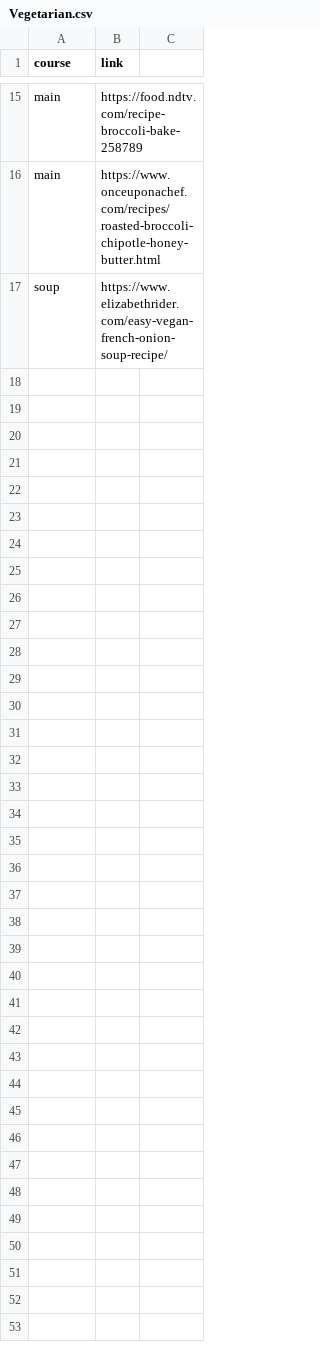
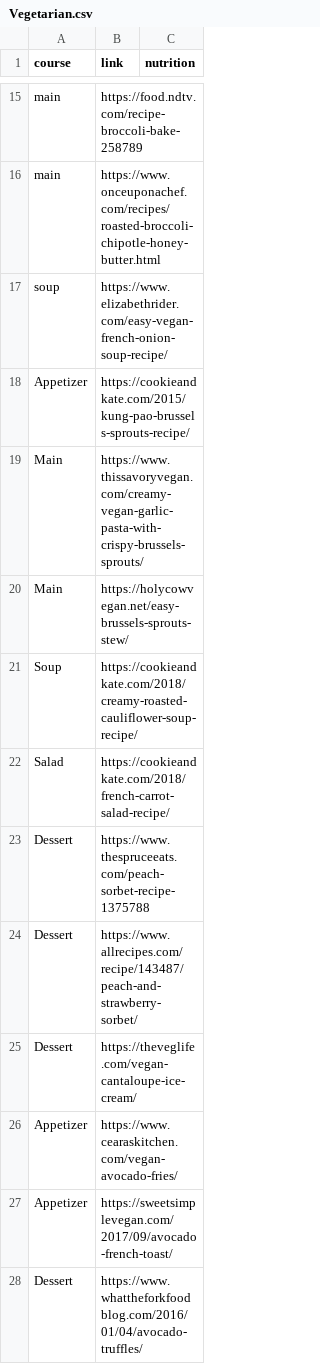
Before and after one commit to TruptiSamant/neural-chefs, a CSV file: app/recipes/Vegetarian.csv, drawn as a sheet; only a part is shown, gaps mark what is left out; the diff covers the shown part only.

```diff
--- a/app/recipes/Vegetarian.csv
+++ b/app/recipes/Vegetarian.csv
@@ -1 +1 @@
-course,link
+course,link,nutrition
@@ -17 +17,12 @@ main,https://www.onceuponachef.com/recipes/roasted-broccoli-chipotle-honey-butte
 soup,https://www.elizabethrider.com/easy-vegan-french-onion-soup-recipe/
+Appetizer,https://cookieandkate.com/2015/kung-pao-brussels-sprouts-recipe/
+Main,https://www.thissavoryvegan.com/creamy-vegan-garlic-pasta-with-crispy-brussels-sprouts/
+Main,https://holycowvegan.net/easy-brussels-sprouts-stew/
+Soup,https://cookieandkate.com/2018/creamy-roasted-cauliflower-soup-recipe/
+Salad,https://cookieandkate.com/2018/french-carrot-salad-recipe/
+Dessert,https://www.thespruceeats.com/peach-sorbet-recipe-1375788
+Dessert,https://www.allrecipes.com/recipe/143487/peach-and-strawberry-sorbet/
+Dessert,https://theveglife.com/vegan-cantaloupe-ice-cream/
+Appetizer,https://www.cearaskitchen.com/vegan-avocado-fries/
+Appetizer,https://sweetsimplevegan.com/2017/09/avocado-french-toast/
+Dessert,https://www.whattheforkfoodblog.com/2016/01/04/avocado-truffles/
```
Also changed, not shown: 10 added rows elsewhere in this file, app/models/labels.csv, app/recipes/Fruits.csv, 10 other files.
